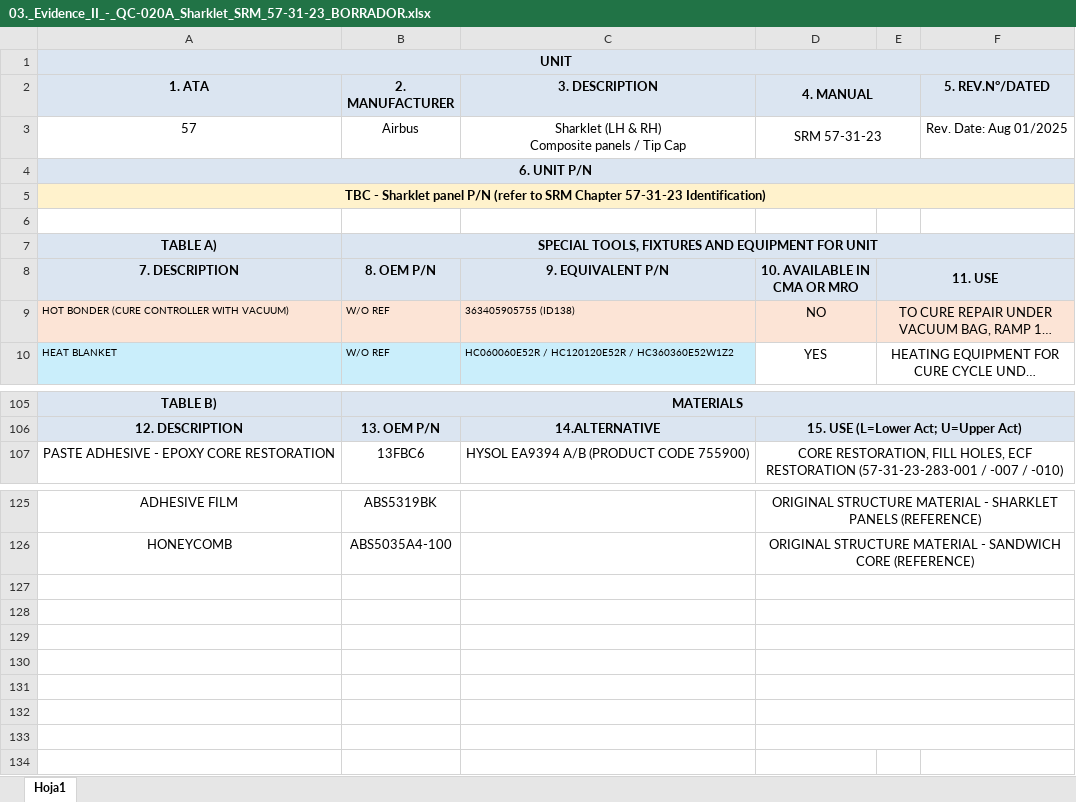
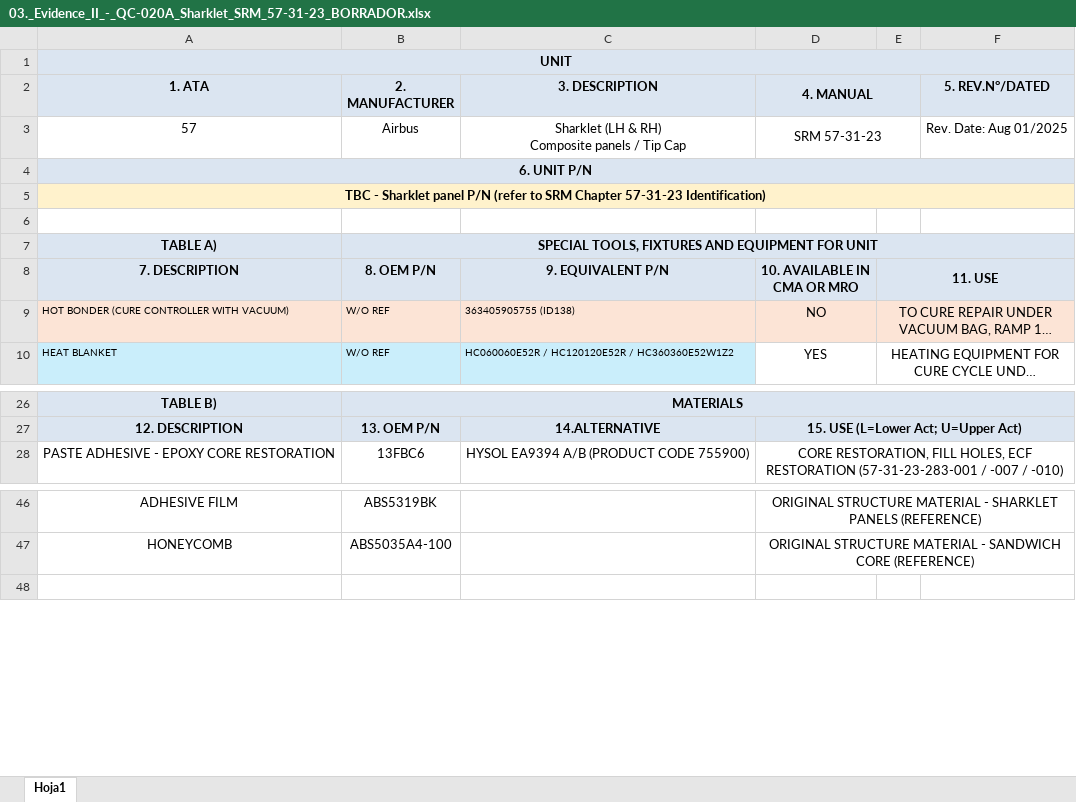
Before and after one commit to Matias-Meza-H/banco-ensayos, an Excel workbook: entregables/03._Evidence_II_-_QC-020A_Sharklet_SRM_57-31-23_BORRADOR.xlsx, sheet Hoja1, drawn as a sheet; only a part is shown, gaps mark what is left out; long unchanged cells end in …; values as stored, in another font and other column widths than the file's, no borders; charts and pictures and conditional formats not drawn; removed rows and columns are numbered as before the commit, all else as after; the diff covers the shown part only; the diff names each change by its address in the sheet, - before the commit and + after, or states it on an @@ line.

```diff
--- a/entregables/03._Evidence_II_-_QC-020A_Sharklet_SRM_57-31-23_BORRADOR.xlsx (sheet Hoja1)
+++ b/entregables/03._Evidence_II_-_QC-020A_Sharklet_SRM_57-31-23_BORRADOR.xlsx (sheet Hoja1)
-B1:F1 fill: none
+B1:F1 fill: #DBE5F1
-E2 fill: none
+E2 fill: #DBE5F1
-B4:F4 fill: none
+B4:F4 fill: #DBE5F1
-C7:F7 fill: none
+C7:F7 fill: #DBE5F1
-F8 fill: none
+F8 fill: #DBE5F1
-C26:F26 fill: none
+C26:F26 fill: #DBE5F1
-E27:F27 fill: none
+E27:F27 fill: #DBE5F1
-row 127: (empty)
-row 128: (empty)
-row 129: (empty)
-row 130: (empty)
-row 131: (empty)
-row 132: (empty)
-row 133: (empty)
```
Also changed, not shown: 79 removed rows, cell formats and merged cells elsewhere in this sheet, charts or pictures, 5 other files.
